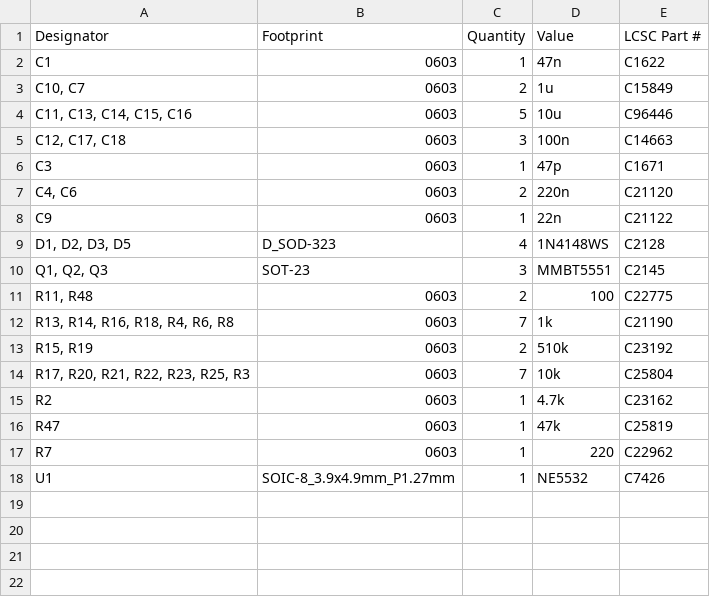
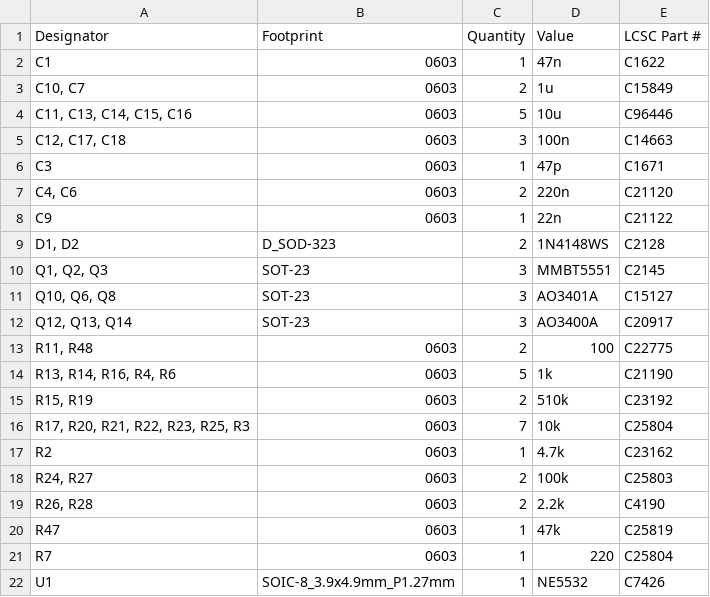
Before and after one commit to ostojaatanasijevic/tube_screamer, a CSV file: tube_screamer/production/bom.csv, drawn as a sheet.

```diff
--- a/tube_screamer/production/bom.csv
+++ b/tube_screamer/production/bom.csv
@@ -8,6 +8,8 @@ C3,0603,1,47p,C1671
 C9,0603,1,22n,C21122
-"D1, D2, D3, D5",D_SOD-323,4,1N4148WS,C2128
+"D1, D2",D_SOD-323,2,1N4148WS,C2128
 "Q1, Q2, Q3",SOT-23,3,MMBT5551,C2145
+"Q10, Q6, Q8",SOT-23,3,AO3401A,C15127
+"Q12, Q13, Q14",SOT-23,3,AO3400A,C20917
 "R11, R48",0603,2,100,C22775
-"R13, R14, R16, R18, R4, R6, R8",0603,7,1k,C21190
+"R13, R14, R16, R4, R6",0603,5,1k,C21190
 "R15, R19",0603,2,510k,C23192
@@ -15,4 +17,6 @@ C9,0603,1,22n,C21122
 R2,0603,1,4.7k,C23162
+"R24, R27",0603,2,100k,C25803
+"R26, R28",0603,2,2.2k,C4190
 R47,0603,1,47k,C25819
-R7,0603,1,220,C22962
+R7,0603,1,220,C25804
 U1,SOIC-8_3.9x4.9mm_P1.27mm,1,NE5532,C7426
```
Also changed, not shown: tube_screamer/production/designators.csv, tube_screamer/production/positions.csv, 22 other files.
